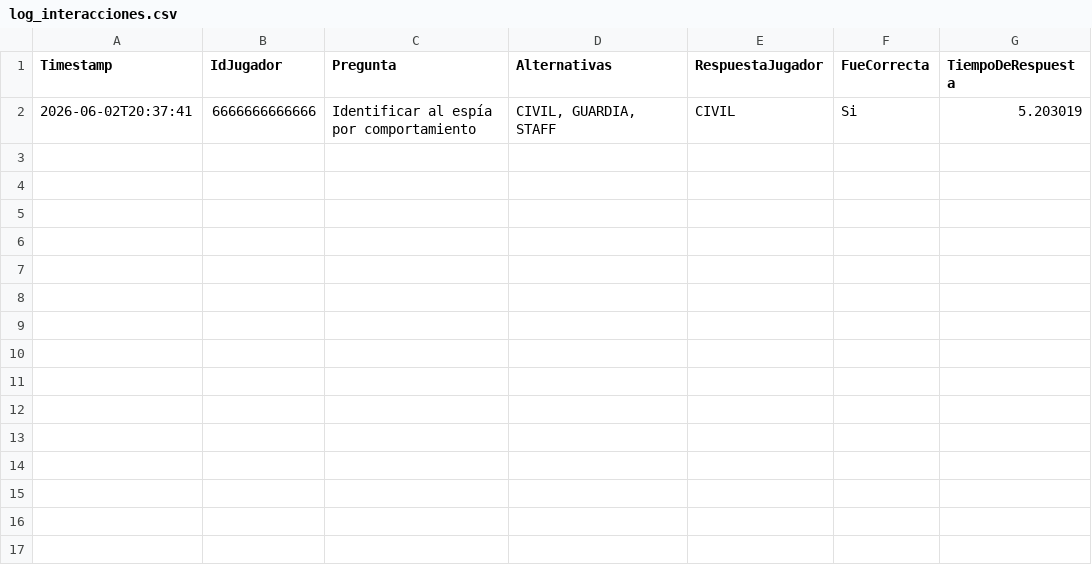
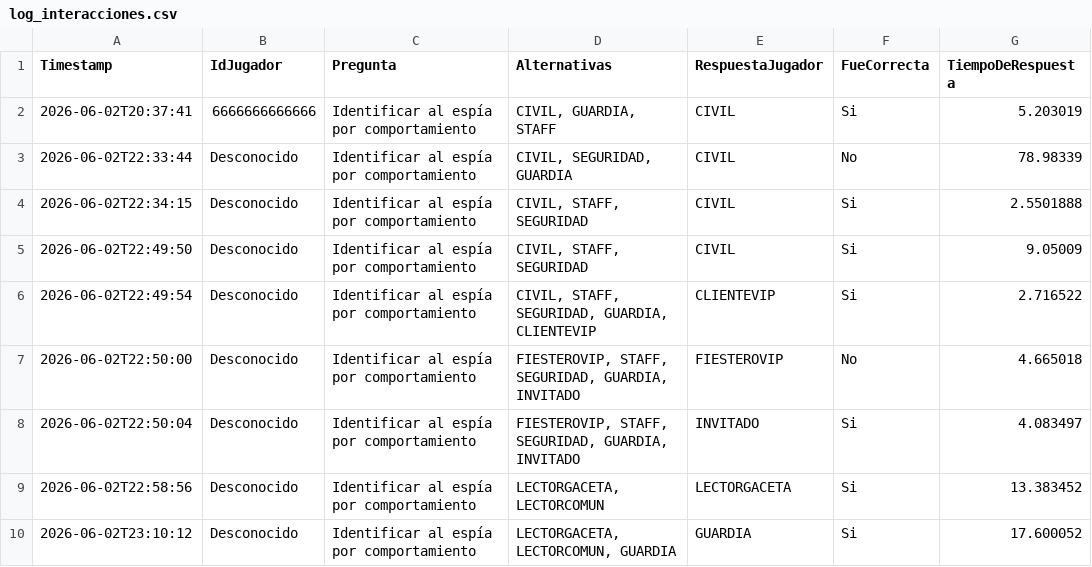
Before and after one commit to LinkDarkar/Inherit-kill, a CSV file: log/log_interacciones.csv, drawn as a sheet.

```diff
--- a/log/log_interacciones.csv
+++ b/log/log_interacciones.csv
@@ -2 +2,9 @@ Timestamp,IdJugador,Pregunta,Alternativas,RespuestaJugador,FueCorrecta,TiempoDeR
 2026-06-02T20:37:41,6666666666666,"Identificar al espía por comportamiento","CIVIL, GUARDIA, STAFF","CIVIL",Si,5.203019
+2026-06-02T22:33:44,Desconocido,"Identificar al espía por comportamiento","CIVIL, SEGURIDAD, GUARDIA","CIVIL",No,78.98339
+2026-06-02T22:34:15,Desconocido,"Identificar al espía por comportamiento","CIVIL, STAFF, SEGURIDAD","CIVIL",Si,2.5501888
+2026-06-02T22:49:50,Desconocido,"Identificar al espía por comportamiento","CIVIL, STAFF, SEGURIDAD","CIVIL",Si,9.05009
+2026-06-02T22:49:54,Desconocido,"Identificar al espía por comportamiento","CIVIL, STAFF, SEGURIDAD, GUARDIA, CLIENTEVIP","CLIENTEVIP",Si,2.716522
+2026-06-02T22:50:00,Desconocido,"Identificar al espía por comportamiento","FIESTEROVIP, STAFF, SEGURIDAD, GUARDIA, INVITADO","FIESTEROVIP",No,4.665018
+2026-06-02T22:50:04,Desconocido,"Identificar al espía por comportamiento","FIESTEROVIP, STAFF, SEGURIDAD, GUARDIA, INVITADO","INVITADO",Si,4.083497
+2026-06-02T22:58:56,Desconocido,"Identificar al espía por comportamiento","LECTORGACETA, LECTORCOMUN","LECTORGACETA",Si,13.383452
+2026-06-02T23:10:12,Desconocido,"Identificar al espía por comportamiento","LECTORGACETA, LECTORCOMUN, GUARDIA","GUARDIA",Si,17.600052
```
Also changed, not shown: 30 other files.
